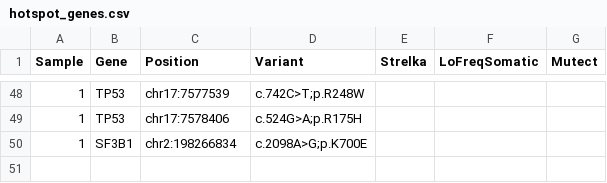
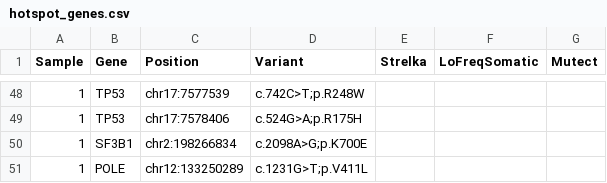
Before and after one commit to NYU-Molecular-Pathology/LG-PACT, a CSV file: data/hotspot_genes.csv, drawn as a sheet; only a part is shown, gaps mark what is left out; the diff names each change by its address in the sheet, - before the commit and + after, or states it on an @@ line.

Commit message:
update hotspot genes list

```diff
--- a/data/hotspot_genes.csv
+++ b/data/hotspot_genes.csv
+row 51: 1 | POLE | chr12:133250289 | c.1231G>T;p.V411L
```
